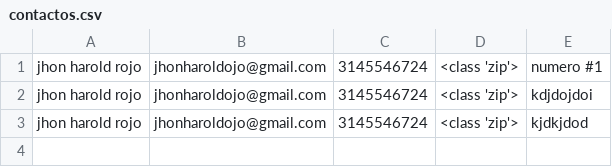
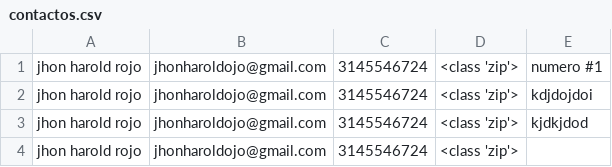
Before and after one commit to JRED22/DREAMY-ESCAPES-CARTAGENA, a CSV file: data/contactos.csv, drawn as a sheet; the diff names each change by its address in the sheet, - before the commit and + after, or states it on an @@ line.

```diff
--- a/data/contactos.csv
+++ b/data/contactos.csv
+row 4: jhon harold rojo | jhonharoldojo@gmail.com | 3145546724 | <class 'zip'>
```
Also changed, not shown: 1 other file.
